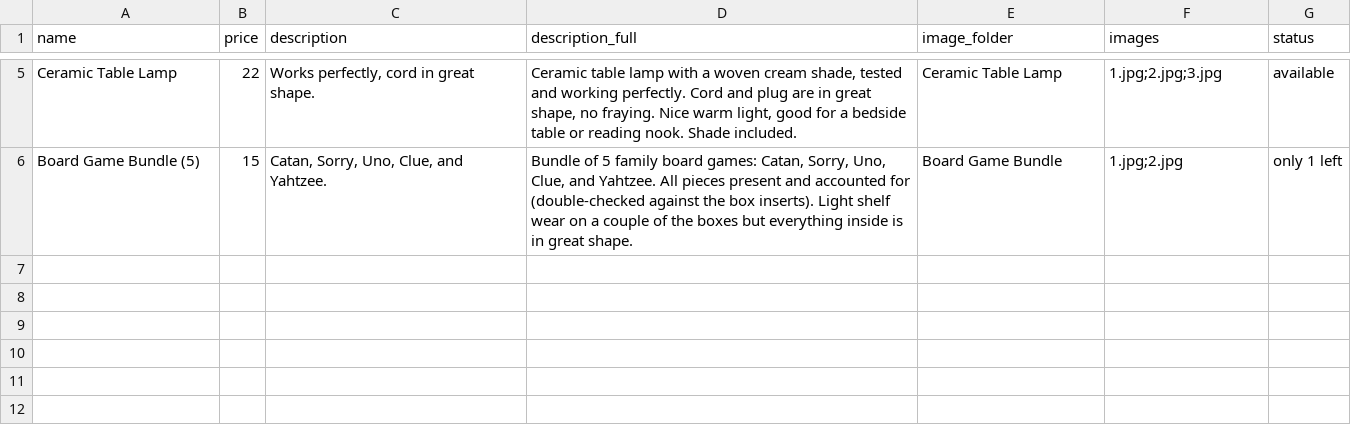
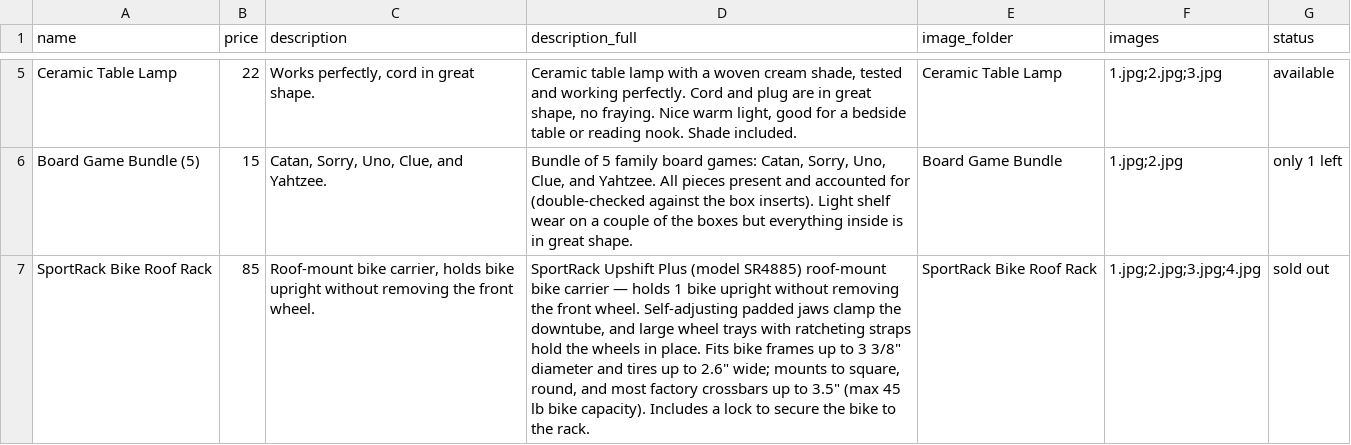
Before and after one commit to Nwiteco/nwiteco, a CSV file: products.csv, drawn as a sheet; only a part is shown, gaps mark what is left out; the diff names each change by its address in the sheet, - before the commit and + after, or states it on an @@ line.

```diff
--- a/products.csv
+++ b/products.csv
+row 7: SportRack Bike Roof Rack | 85 | Roof-mount bike carrier, holds bike upright without removing the front wheel. | SportRack Upshift Plus (model SR4885) roof-mount bike carrier — holds 1 bike upright without removing the front wheel. Self-adjusting padded jaws clamp the downtube, and large wheel trays with ratcheting straps hold the wheels in place. Fits bike frames up to 3 3/8" diameter and tires up to 2.6" wide; mounts to square, round, and most factory crossbars up to 3.5" (max 45 lb bike capacity). Includes a lock to secure the bike to the rack. | SportRack Bike Roof Rack | 1.jpg;2.jpg;3.jpg;4.jpg | sold out
```
Also changed, not shown: 5 other files.
